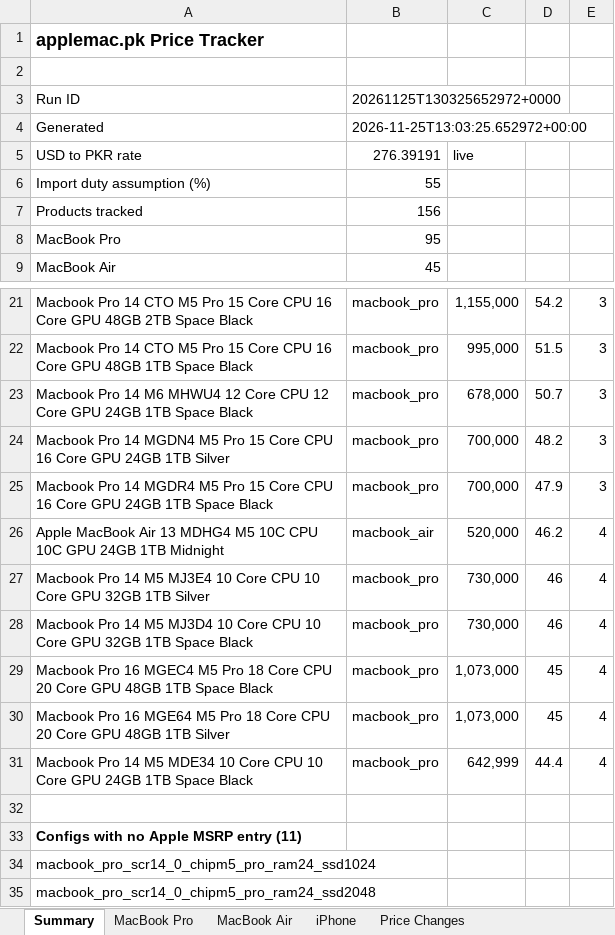
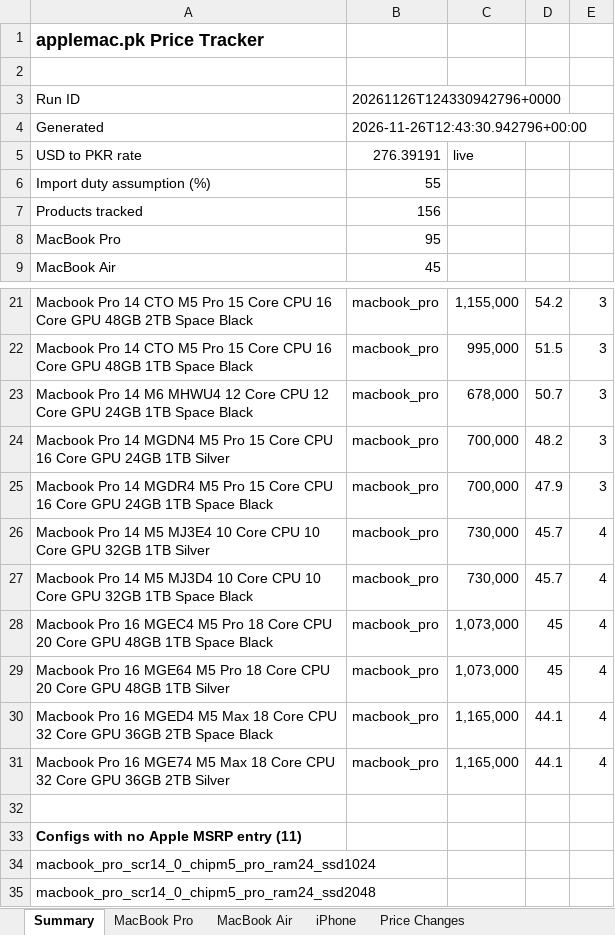
Before and after one commit to MrErrorSan/applemac-pk-tracker, an Excel workbook: web/downloads/applemac-prices.xlsx, sheet Summary, drawn as a sheet; only a part is shown, gaps mark what is left out; values as stored, in another font and other column widths than the file's, no borders; removed rows and columns are numbered as before the commit, all else as after; the diff names each change by its address in the sheet, - before the commit and + after, or states it on an @@ line.

```diff
--- a/web/downloads/applemac-prices.xlsx (sheet Summary)
+++ b/web/downloads/applemac-prices.xlsx (sheet Summary)
-B3: 20261125T130325652972+0000
+B3: 20261126T124330942796+0000
-B4: 2026-11-25T13:03:25.652972+00:00
+B4: 2026-11-26T12:43:30.942796+00:00
-row 26: Apple MacBook Air 13 MDHG4 M5 10C CPU 10C GPU 24GB 1TB Midnight | macbook_air | 520,000 | 46.2 | 4
-D26:D27: 46
+D26:D27: 45.7
-A30: Macbook Pro 14 M5 MDE34 10 Core CPU 10 Core GPU 24GB 1TB Space Black
+A30: Macbook Pro 16 MGED4 M5 Max 18 Core CPU 32 Core GPU 36GB 2TB Space Black
-C30: 642,999
+C30: 1,165,000
-D30: 44.4
+D30: 44.1
+row 31: Macbook Pro 16 MGE74 M5 Max 18 Core CPU 32 Core GPU 36GB 2TB Silver | macbook_pro | 1,165,000 | 44.1 | 4
```
Also changed, not shown: sheet Price Changes, sheet MacBook Pro, sheet MacBook Air, 7 other files.
